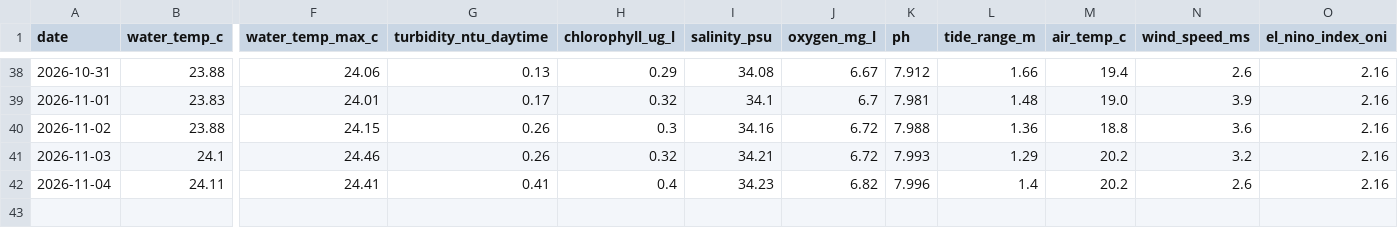
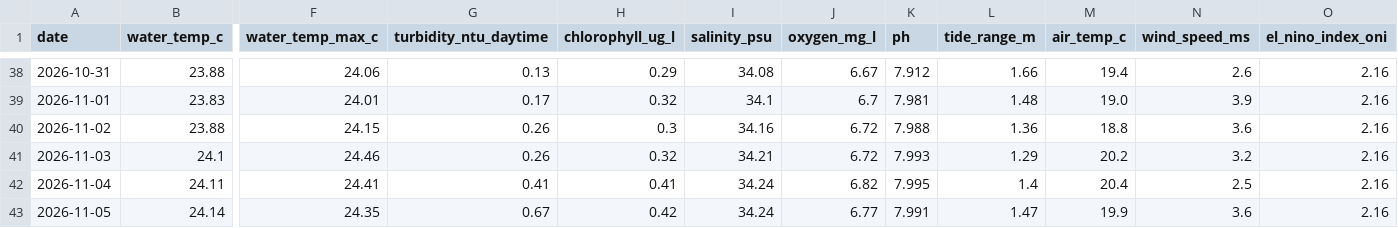
Before and after one commit to joshuafrommeyer-35/PierTracker, a CSV file: results/daily_conditions.csv, drawn as a sheet; only a part is shown, gaps mark what is left out; rows hold the shown columns only; the diff names each change by its address in the sheet, - before the commit and + after, or states it on an @@ line.

```diff
--- a/results/daily_conditions.csv
+++ b/results/daily_conditions.csv
-H42 (chlorophyll_ug_l): 0.4
+H42 (chlorophyll_ug_l): 0.41
-I42 (salinity_psu): 34.23
+I42 (salinity_psu): 34.24
-K42 (ph): 7.996
+K42 (ph): 7.995
-M42 (air_temp_c): 20.2
+M42 (air_temp_c): 20.4
-N42 (wind_speed_ms): 2.6
+N42 (wind_speed_ms): 2.5
+row 43: 2026-11-05 | 24.14 | 24.35 | 0.67 | 0.42 | 34.24 | 6.77 | 7.991 | 1.47 | 19.9 | 3.6 | 2.16
```
Also changed, not shown: results/environment_hourly.csv, 4 other files.
